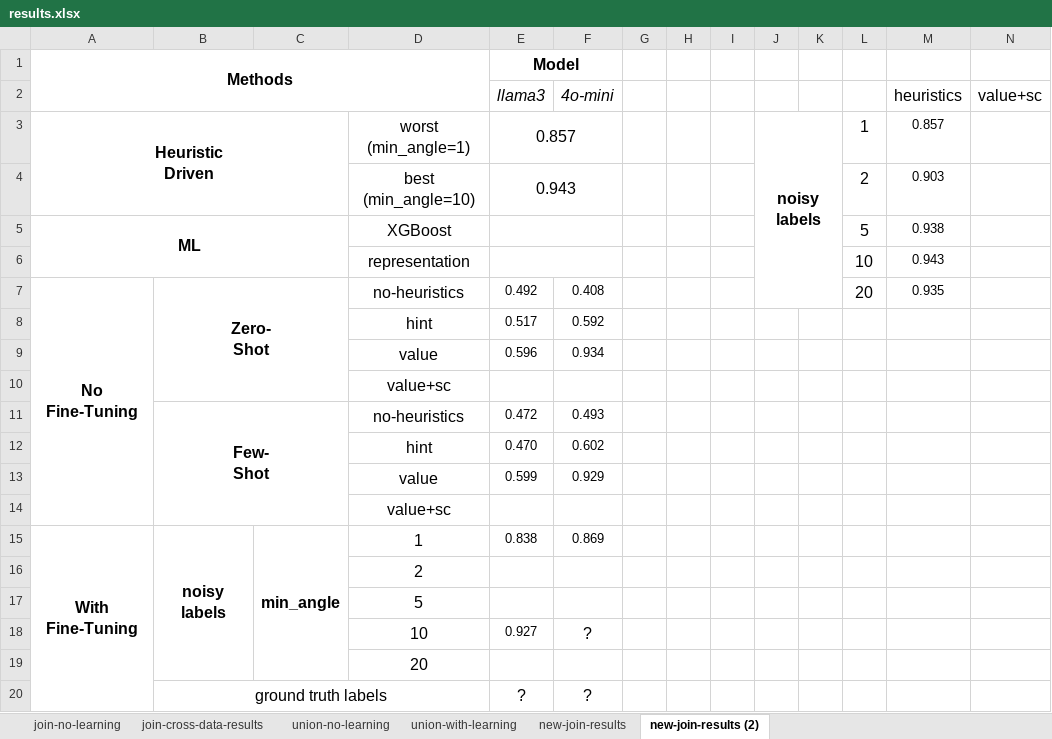
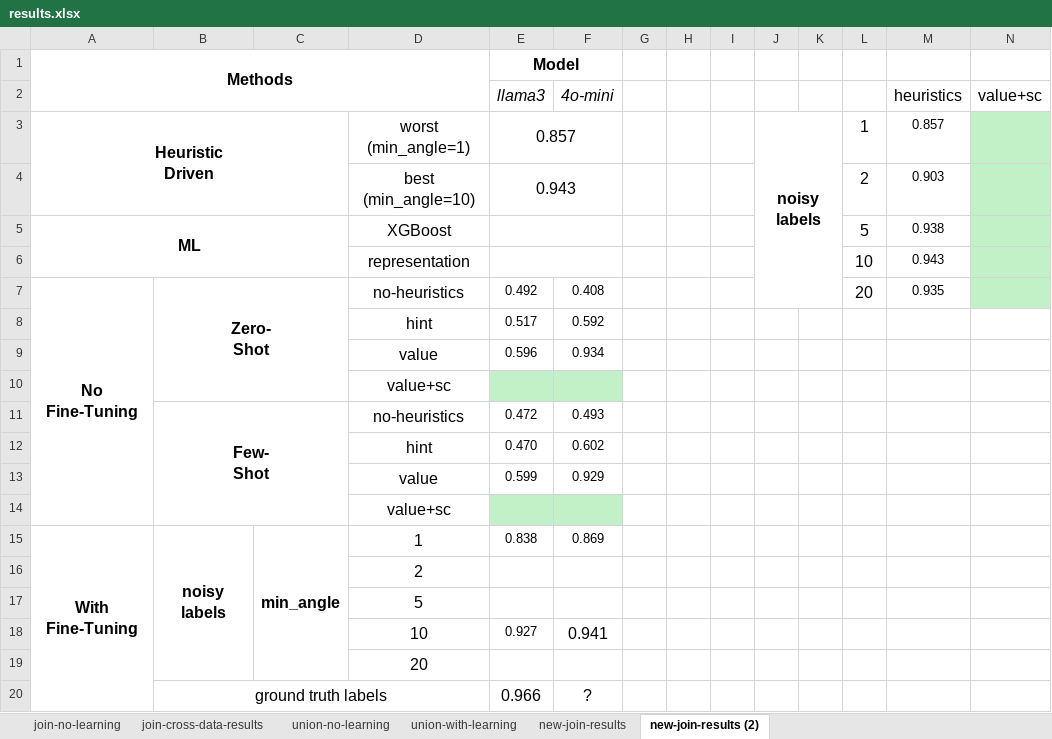
Before and after one commit to BeanHam/2024-spatial-data-integration, an Excel workbook: misc/results.xlsx, sheet new-join-results (2), drawn as a sheet; values as stored, in another font and other column widths than the file's, no borders; the diff names each change by its address in the sheet, - before the commit and + after, or states it on an @@ line.

Commit message:
added llama3 gt results; good

```diff
--- a/misc/results.xlsx (sheet new-join-results (2))
+++ b/misc/results.xlsx (sheet new-join-results (2))
-N3:N7 fill: none
+N3:N7 fill: #C2F1C8
-E10:F10 fill: none
+E10:F10 fill: #C2F1C8
-E14:F14 fill: none
+E14:F14 fill: #C2F1C8
-F18 (4o-mini): ?
+F18 (4o-mini): 0.941
-E20 (llama3): ?
+E20 (llama3): 0.966
```
Also changed, not shown: sheet new-join-results, 2 other files.
